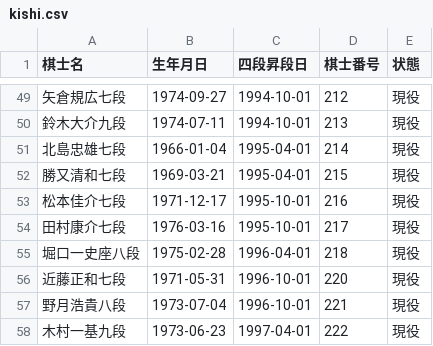
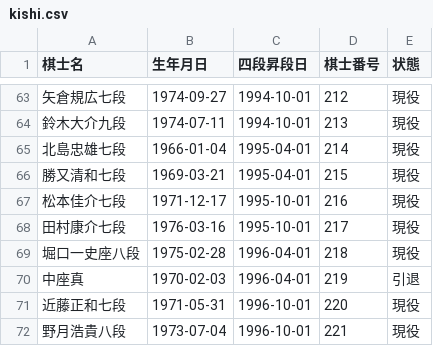
Before and after one commit to ulti-shogi/shogi-test, a CSV file: kishi.csv, drawn as a sheet; only a part is shown, gaps mark what is left out; the shorter side is filled out with more unchanged rows; the diff covers the shown part only; the diff names each change by its address in the sheet, - before the commit and + after, or states it on an @@ line.

```diff
--- a/kishi.csv
+++ b/kishi.csv
+row 70: 中座真 | 1970-02-03 | 1996-04-01 | 219 | 引退
```
Also changed, not shown: 24 added rows elsewhere in this file.
